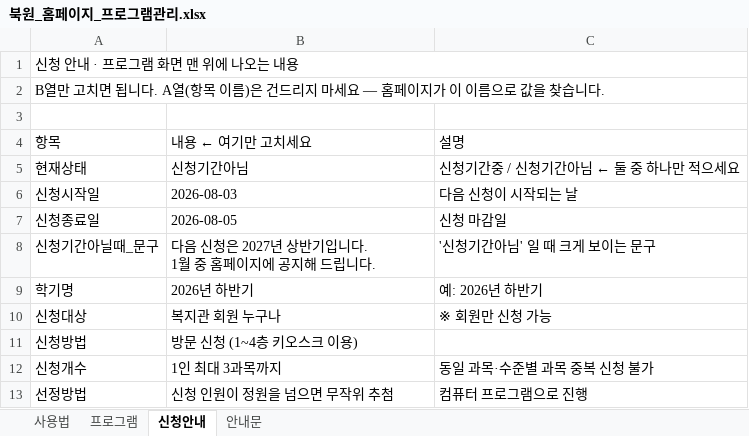
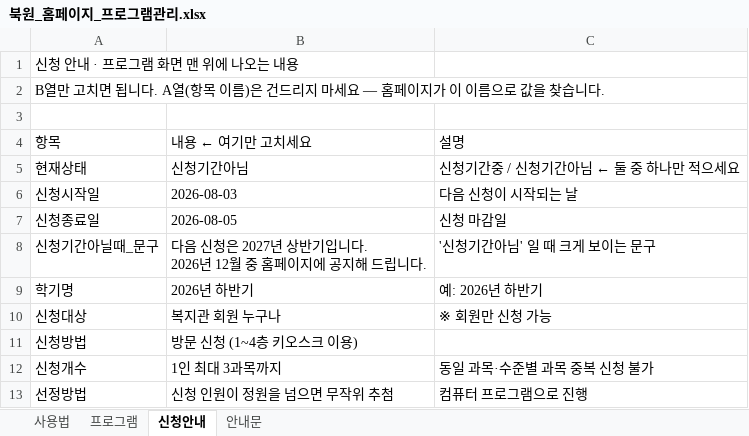
Before and after one commit to bukwonsenior/homepage, an Excel workbook: data/북원_홈페이지_프로그램관리.xlsx, sheet 신청안내, drawn as a sheet; only a part is shown; values as stored, in another font and other column widths than the file's, no cell formats; ↵ is a line break in a cell; the diff names each change by its address in the sheet, - before the commit and + after, or states it on an @@ line.

```diff
--- a/data/북원_홈페이지_프로그램관리.xlsx (sheet 신청안내)
+++ b/data/북원_홈페이지_프로그램관리.xlsx (sheet 신청안내)
-A1:C1 merged
-A2:C2 merged
-B8: 다음 신청은 2027년 상반기입니다. ↵ 1월 중 홈페이지에 공지해 드립니다.
+B8: 다음 신청은 2027년 상반기입니다. ↵ 2026년 12월 중 홈페이지에 공지해 드립니다.
```
Also changed, not shown: sheet 프로그램, sheet 안내문, sheet 사용법, cell formats.
